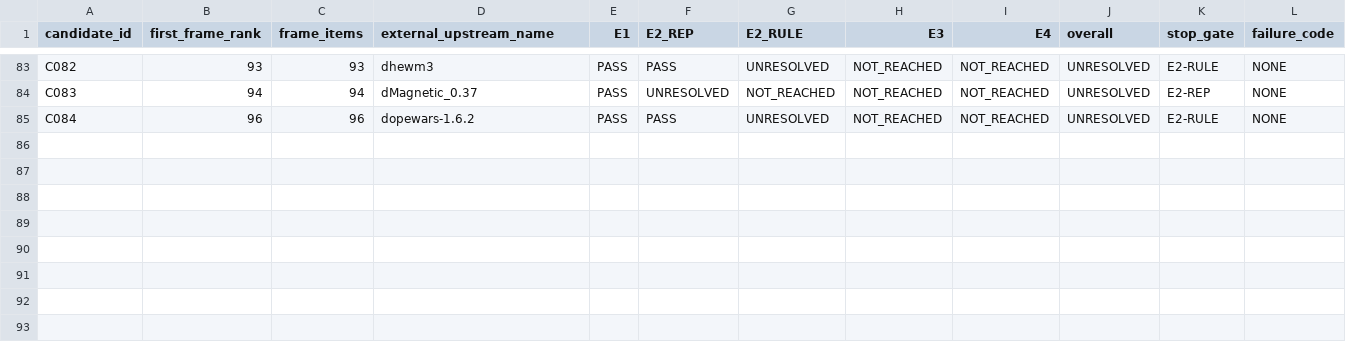
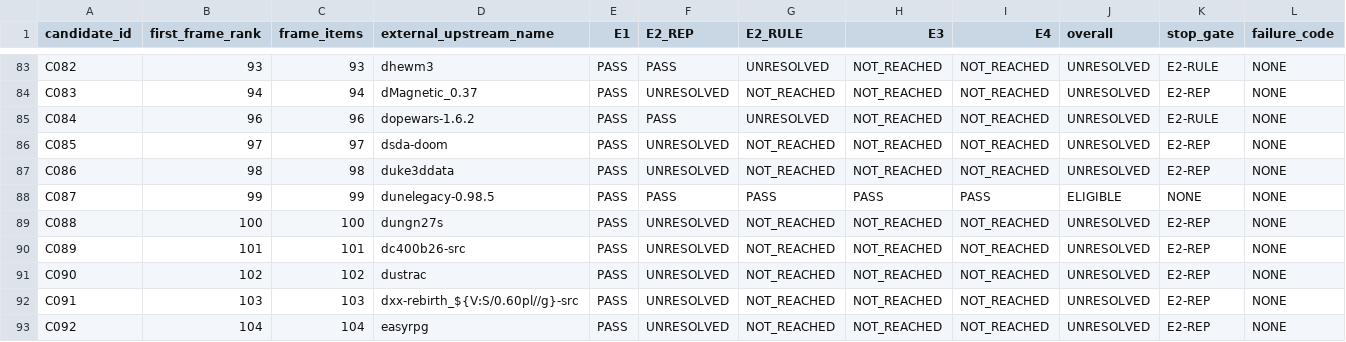
Before and after one commit to rohhj01-droid/red-team-spike, a TSV file: phase3_5/run2/screening_candidates.tsv, drawn as a sheet; only a part is shown, gaps mark what is left out; rows hold the shown columns only; the diff names each change by its address in the sheet, - before the commit and + after, or states it on an @@ line.

```diff
--- a/phase3_5/run2/screening_candidates.tsv
+++ b/phase3_5/run2/screening_candidates.tsv
+row 86: C085 | 97 | 97 | dsda-doom | PASS | UNRESOLVED | NOT_REACHED | NOT_REACHED | NOT_REACHED | UNRESOLVED | E2-REP | NONE
+row 87: C086 | 98 | 98 | duke3ddata | PASS | UNRESOLVED | NOT_REACHED | NOT_REACHED | NOT_REACHED | UNRESOLVED | E2-REP | NONE
+row 88: C087 | 99 | 99 | dunelegacy-0.98.5 | PASS | PASS | PASS | PASS | PASS | ELIGIBLE | NONE | NONE
+row 89: C088 | 100 | 100 | dungn27s | PASS | UNRESOLVED | NOT_REACHED | NOT_REACHED | NOT_REACHED | UNRESOLVED | E2-REP | NONE
+row 90: C089 | 101 | 101 | dc400b26-src | PASS | UNRESOLVED | NOT_REACHED | NOT_REACHED | NOT_REACHED | UNRESOLVED | E2-REP | NONE
+row 91: C090 | 102 | 102 | dustrac | PASS | UNRESOLVED | NOT_REACHED | NOT_REACHED | NOT_REACHED | UNRESOLVED | E2-REP | NONE
+row 92: C091 | 103 | 103 | dxx-rebirth_${V:S/0.60pl//g}-src | PASS | UNRESOLVED | NOT_REACHED | NOT_REACHED | NOT_REACHED | UNRESOLVED | E2-REP | NONE
+row 93: C092 | 104 | 104 | easyrpg | PASS | UNRESOLVED | NOT_REACHED | NOT_REACHED | NOT_REACHED | UNRESOLVED | E2-REP | NONE
```
Also changed, not shown: phase3_5/run2/screening_cost.tsv, phase3_5/run2/screening_frame_items.tsv, 8 other files.
